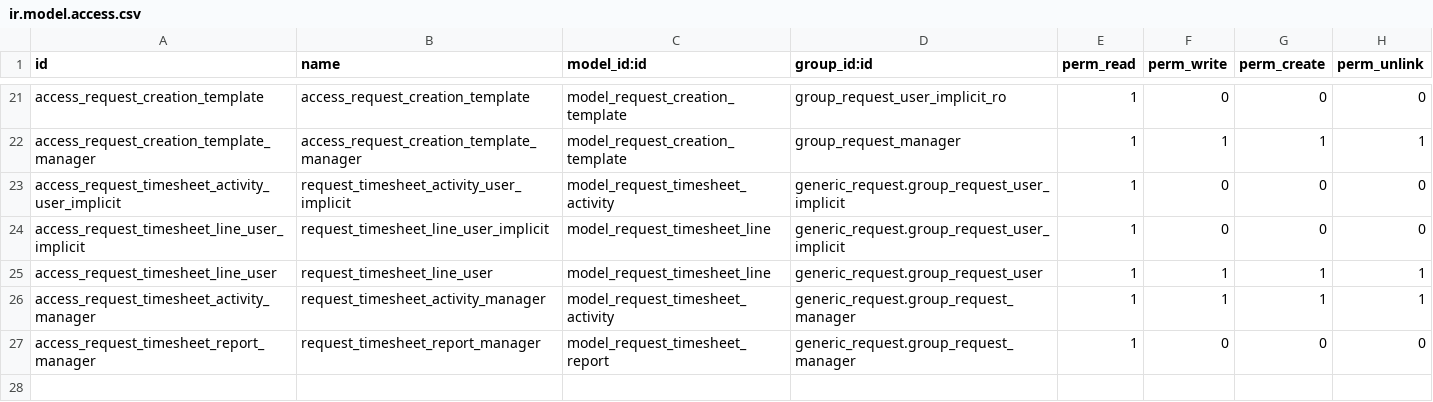
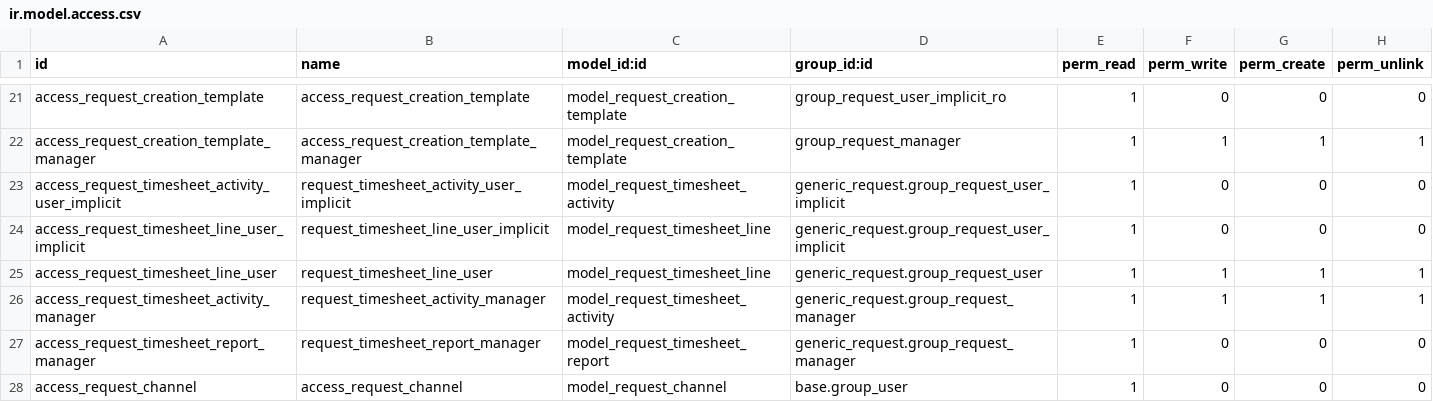
Before and after one commit to nikhilkrishnanv/bureaucrat-helpdesk-lite, a CSV file: dist/generic_request/security/ir.model.access.csv, drawn as a sheet; only a part is shown, gaps mark what is left out; the diff names each change by its address in the sheet, - before the commit and + after, or states it on an @@ line.

```diff
--- a/dist/generic_request/security/ir.model.access.csv
+++ b/dist/generic_request/security/ir.model.access.csv
+row 28: access_request_channel | access_request_channel | model_request_channel | base.group_user | 1 | 0 | 0 | 0
```
Also changed, not shown: 58 other files.
